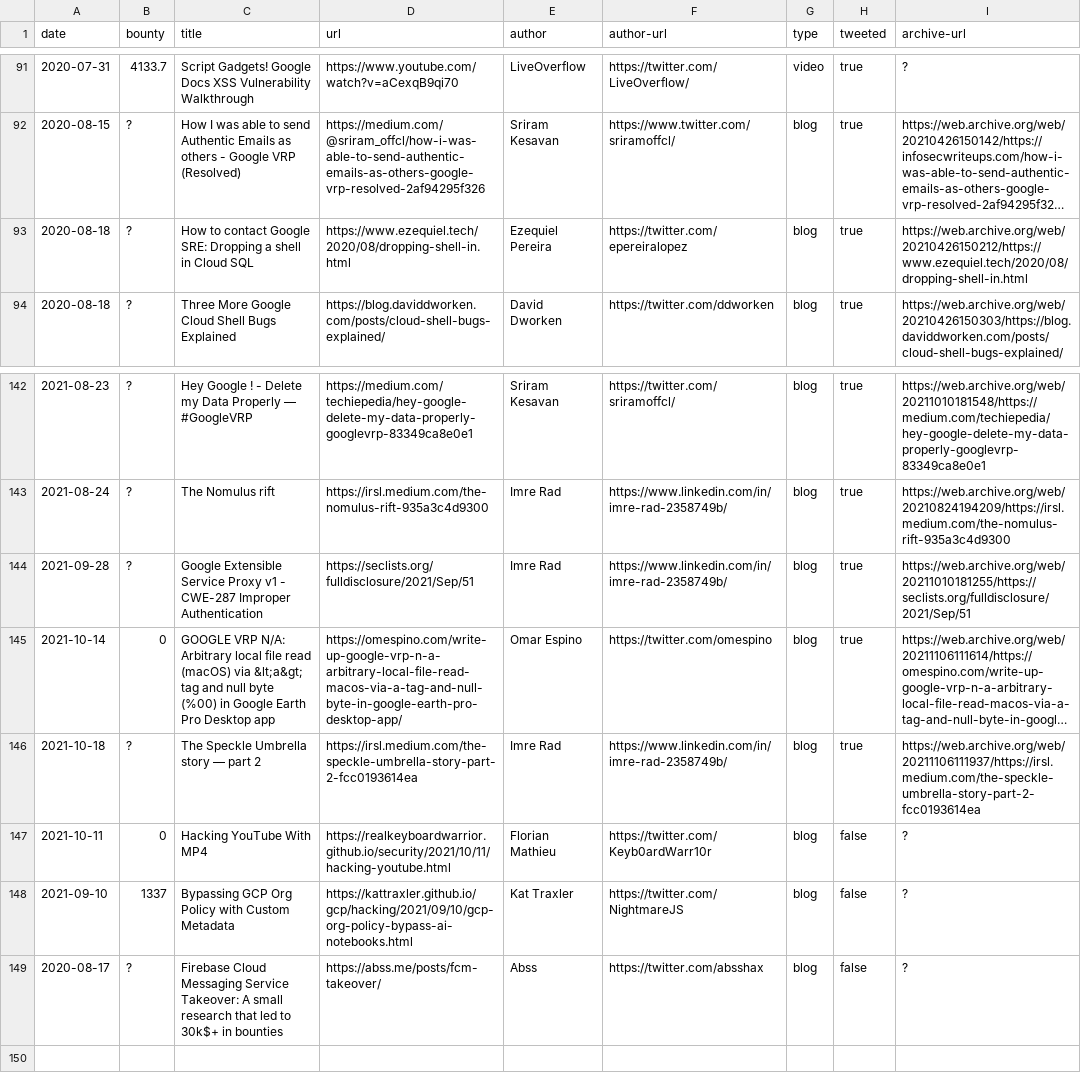
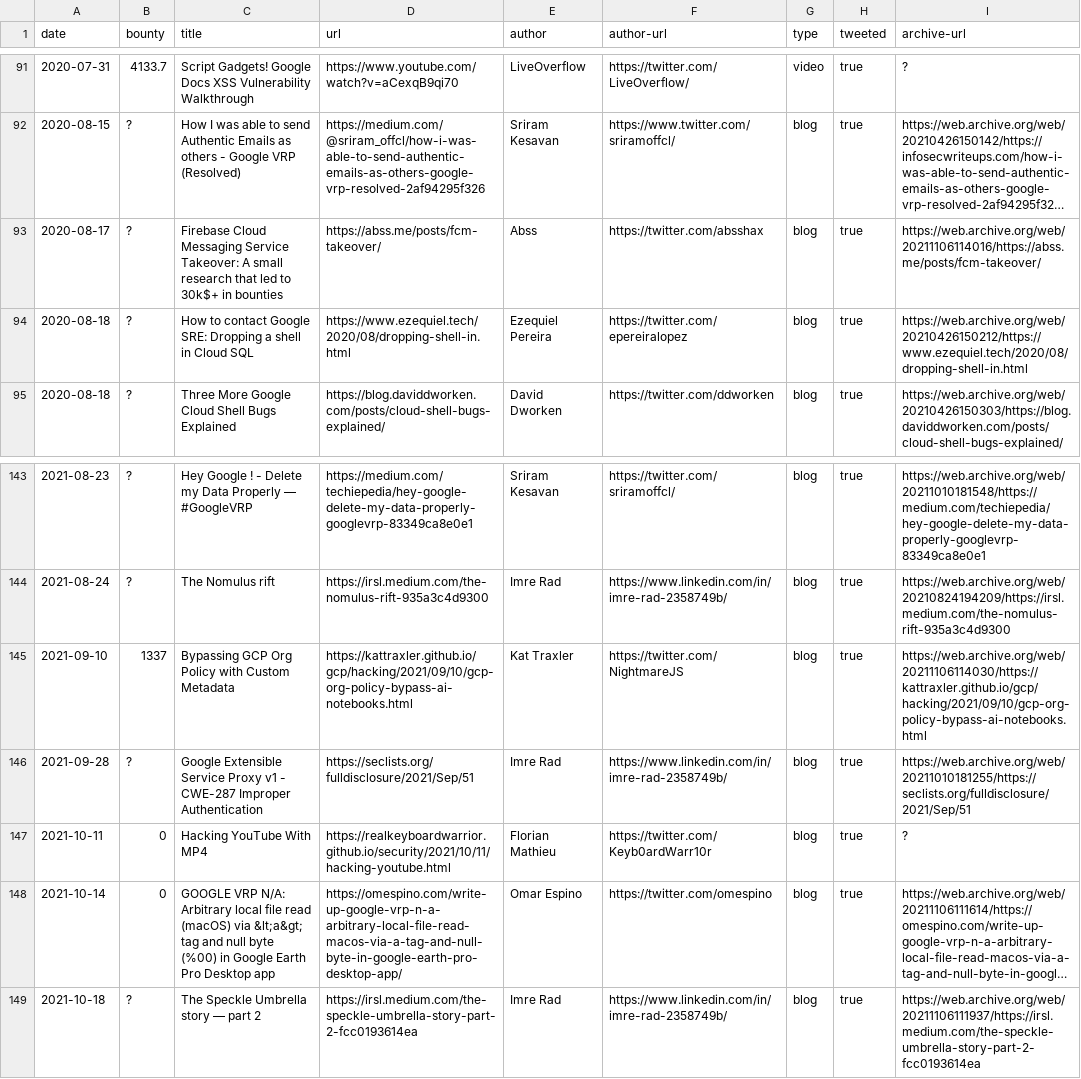
Before and after one commit to xdavidhu/awesome-google-vrp-writeups, a CSV file: writeups.csv, drawn as a sheet; only a part is shown, gaps mark what is left out; long unchanged cells end in …; removed rows and columns are numbered as before the commit, all else as after; the diff names each change by its address in the sheet, - before the commit and + after, or states it on an @@ line.

```diff
--- a/writeups.csv
+++ b/writeups.csv
+row 93: 2020-08-17 | ? | Firebase Cloud Messaging Service Takeover: A small research that led to 30k$+ in bounties | https://abss.me/posts/fcm-takeover/ | Abss | https://twitter.com/absshax | blog | true | https://web.archive.org/web/20211106114016/https://abss.me/posts/fcm-takeover/
+row 145: 2021-09-10 | 1337 | Bypassing GCP Org Policy with Custom Metadata | https://kattraxler.github.io/gcp/hacking/2021/09/10/gcp-org-policy-bypass-ai-notebooks.html | Kat Traxler | https://twitter.com/NightmareJS | blog | true | https://web.archive.org/web/20211106114030/https://kattraxler.github.io/gcp/hacking/2021/09/10/gcp-org-policy-bypass-ai-notebooks.html
+row 147: 2021-10-11 | 0 | Hacking YouTube With MP4 | https://realkeyboardwarrior.github.io/security/2021/10/11/hacking-youtube.html | Florian Mathieu | https://twitter.com/Keyb0ardWarr10r | blog | true | ?
-row 147: 2021-10-11 | 0 | Hacking YouTube With MP4 | https://realkeyboardwarrior.github.io/security/2021/10/11/hacking-youtube.html | Florian Mathieu | https://twitter.com/Keyb0ardWarr10r | blog | false | ?
-row 148: 2021-09-10 | 1337 | Bypassing GCP Org Policy with Custom Metadata | https://kattraxler.github.io/gcp/hacking/2021/09/10/gcp-org-policy-bypass-ai-notebooks.html | Kat Traxler | https://twitter.com/NightmareJS | blog | false | ?
-row 149: 2020-08-17 | ? | Firebase Cloud Messaging Service Takeover: A small research that led to 30k$+ in bounties | https://abss.me/posts/fcm-takeover/ | Abss | https://twitter.com/absshax | blog | false | ?
```
Also changed, not shown: 1 other file.
